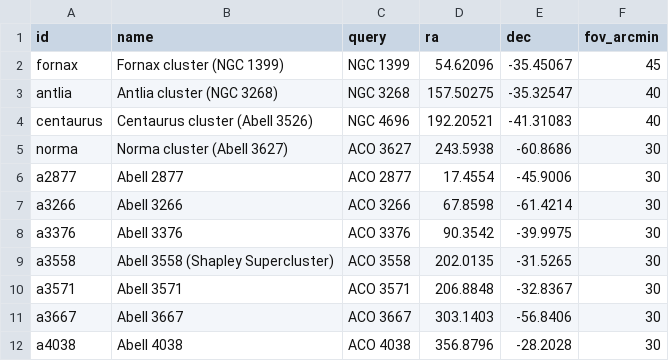
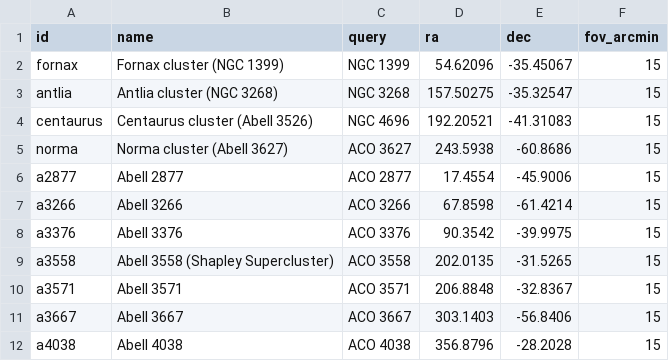
Before and after one commit to seowony/seowony.github.io, a CSV file: tools/lists/clusters.csv, drawn as a sheet.

```diff
--- a/tools/lists/clusters.csv
+++ b/tools/lists/clusters.csv
@@ -1,12 +1,12 @@
 id,name,query,ra,dec,fov_arcmin
-fornax,Fornax cluster (NGC 1399),NGC 1399,54.62096,-35.45067,45
-antlia,Antlia cluster (NGC 3268),NGC 3268,157.50275,-35.32547,40
-centaurus,Centaurus cluster (Abell 3526),NGC 4696,192.20521,-41.31083,40
-norma,Norma cluster (Abell 3627),ACO 3627,243.5938,-60.8686,30
-a2877,Abell 2877,ACO 2877,17.4554,-45.9006,30
-a3266,Abell 3266,ACO 3266,67.8598,-61.4214,30
-a3376,Abell 3376,ACO 3376,90.3542,-39.9975,30
-a3558,Abell 3558 (Shapley Supercluster),ACO 3558,202.0135,-31.5265,30
-a3571,Abell 3571,ACO 3571,206.8848,-32.8367,30
-a3667,Abell 3667,ACO 3667,303.1403,-56.8406,30
-a4038,Abell 4038,ACO 4038,356.8796,-28.2028,30
+fornax,Fornax cluster (NGC 1399),NGC 1399,54.62096,-35.45067,15
+antlia,Antlia cluster (NGC 3268),NGC 3268,157.50275,-35.32547,15
+centaurus,Centaurus cluster (Abell 3526),NGC 4696,192.20521,-41.31083,15
+norma,Norma cluster (Abell 3627),ACO 3627,243.5938,-60.8686,15
+a2877,Abell 2877,ACO 2877,17.4554,-45.9006,15
+a3266,Abell 3266,ACO 3266,67.8598,-61.4214,15
+a3376,Abell 3376,ACO 3376,90.3542,-39.9975,15
+a3558,Abell 3558 (Shapley Supercluster),ACO 3558,202.0135,-31.5265,15
+a3571,Abell 3571,ACO 3571,206.8848,-32.8367,15
+a3667,Abell 3667,ACO 3667,303.1403,-56.8406,15
+a4038,Abell 4038,ACO 4038,356.8796,-28.2028,15
```
Also changed, not shown: tools/lists/peculiar.csv, 10 other files.
